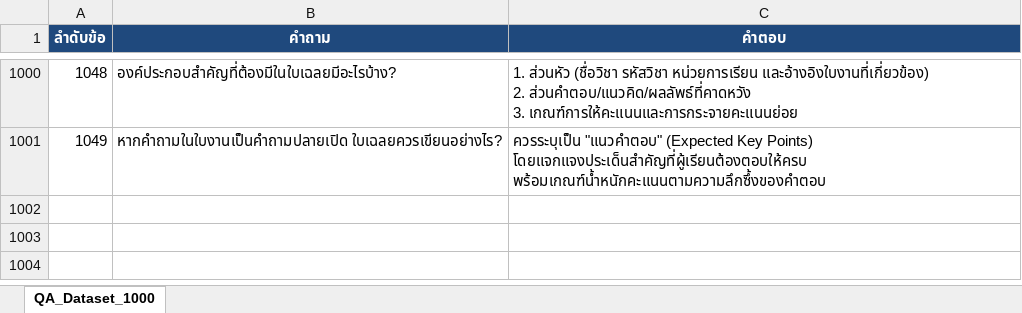
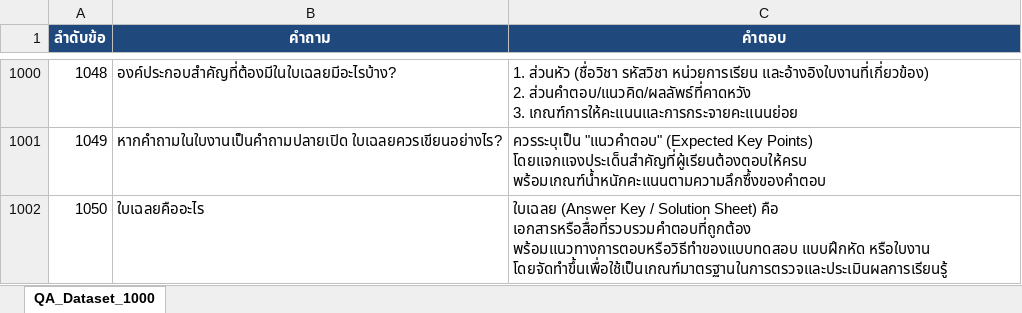
Before and after one commit to s6802041510171-web/kmutnb-lesson-chatbot, an Excel workbook: QA_Dataset_1000_Chatbot.xlsx, sheet QA_Dataset_1000, drawn as a sheet; only a part is shown, gaps mark what is left out; values as stored, in another font and other column widths than the file's, no borders; the diff names each change by its address in the sheet, - before the commit and + after, or states it on an @@ line.

Commit message:
Update QA dataset with new entries

```diff
--- a/QA_Dataset_1000_Chatbot.xlsx (sheet QA_Dataset_1000)
+++ b/QA_Dataset_1000_Chatbot.xlsx (sheet QA_Dataset_1000)
+row 1002: 1050 | ใบเฉลยคืออะไร | ใบเฉลย (Answer Key / Solution Sheet) คือ เอกสารหรือสื่อที่รวบรวมคำตอบที่ถูกต้อง พร้อมแนวทางการตอบหรือวิธีทำของแบบทดสอบ แบบฝึกหัด หรือใบงาน โดยจัดทำขึ้นเพื่อใช้เป็นเกณฑ์มาตรฐานในการตรวจและประเมินผลการเรียนรู้
```
Also changed, not shown: 1 other file.
